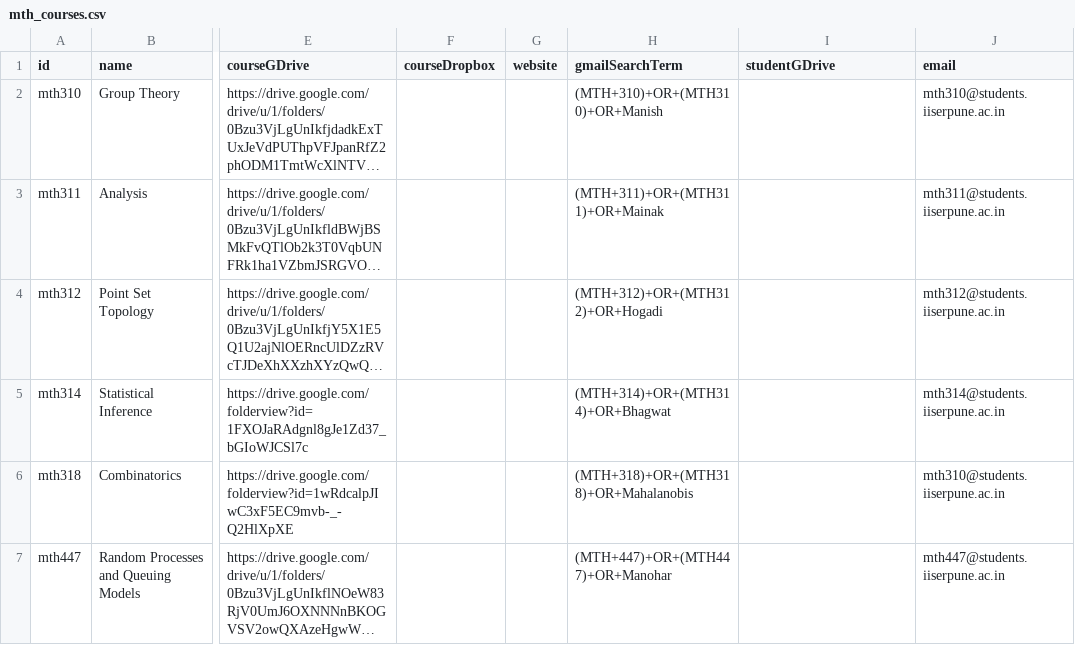
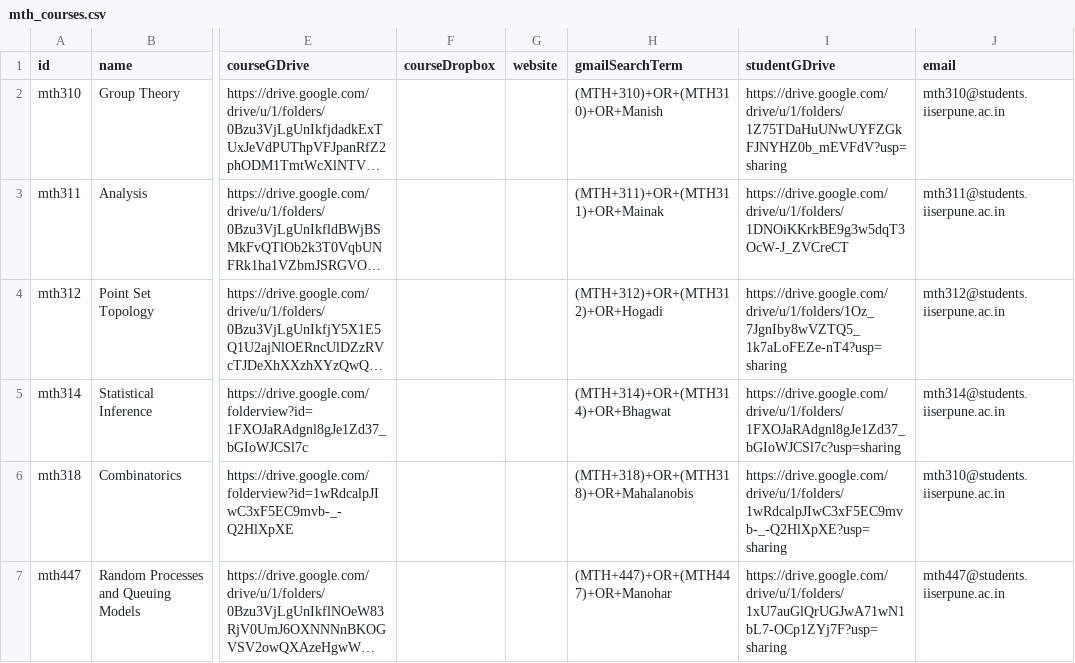
Before and after one commit to adch99/iiserp-sem5, a CSV file: data/mth_courses.csv, drawn as a sheet; only a part is shown, gaps mark what is left out; long unchanged cells end in …; the diff names each change by its address in the sheet, - before the commit and + after, or states it on an @@ line.

Commit message:
Added support and data for student drives

```diff
--- a/data/mth_courses.csv
+++ b/data/mth_courses.csv
-I2 (studentGDrive): (empty)
+I2 (studentGDrive): https://drive.google.com/drive/u/1/folders/1Z75TDaHuUNwUYFZGkFJNYHZ0b_mEVFdV?usp=sharing
-I3 (studentGDrive): (empty)
+I3 (studentGDrive): https://drive.google.com/drive/u/1/folders/1DNOiKKrkBE9g3w5dqT3OcW-J_ZVCreCT
-I4 (studentGDrive): (empty)
+I4 (studentGDrive): https://drive.google.com/drive/u/1/folders/1Oz_7JgnIby8wVZTQ5_1k7aLoFEZe-nT4?usp=sharing
-I5 (studentGDrive): (empty)
+I5 (studentGDrive): https://drive.google.com/drive/u/1/folders/1FXOJaRAdgnl8gJe1Zd37_bGIoWJCSl7c?usp=sharing
-I6 (studentGDrive): (empty)
+I6 (studentGDrive): https://drive.google.com/drive/u/1/folders/1wRdcalpJIwC3xF5EC9mvb-_-Q2HlXpXE?usp=sharing
-I7 (studentGDrive): (empty)
+I7 (studentGDrive): https://drive.google.com/drive/u/1/folders/1xU7auGlQrUGJwA71wN1bL7-OCp1ZYj7F?usp=sharing
```
Also changed, not shown: data/bio_courses.csv, data/ecs_courses.csv, 9 other files.
